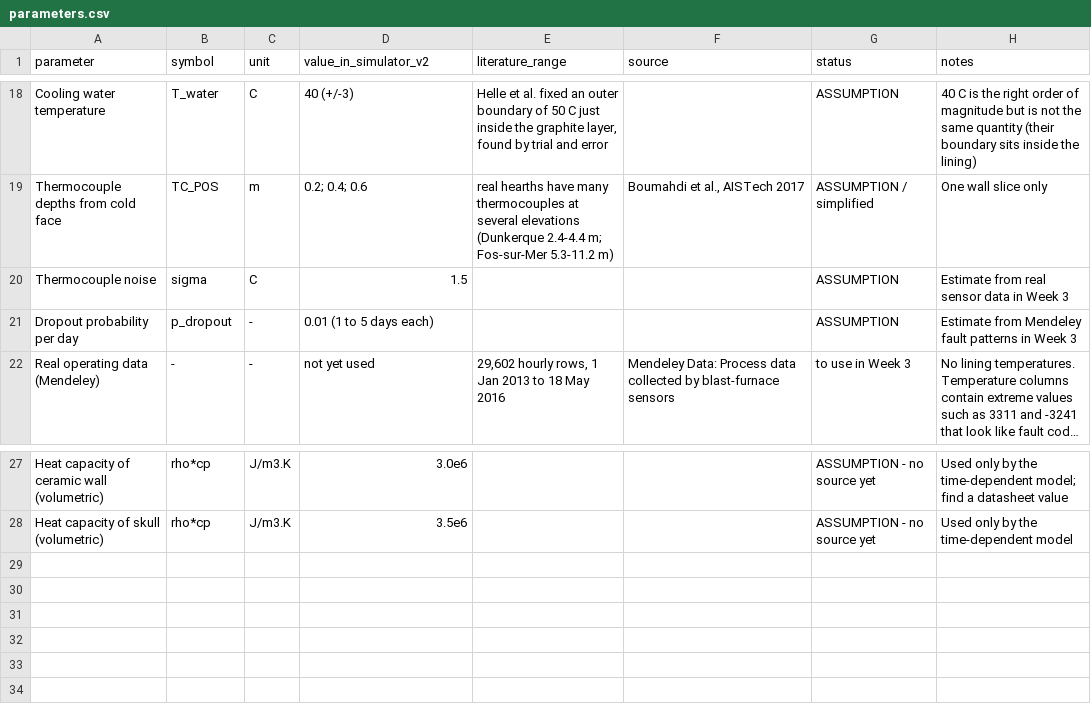
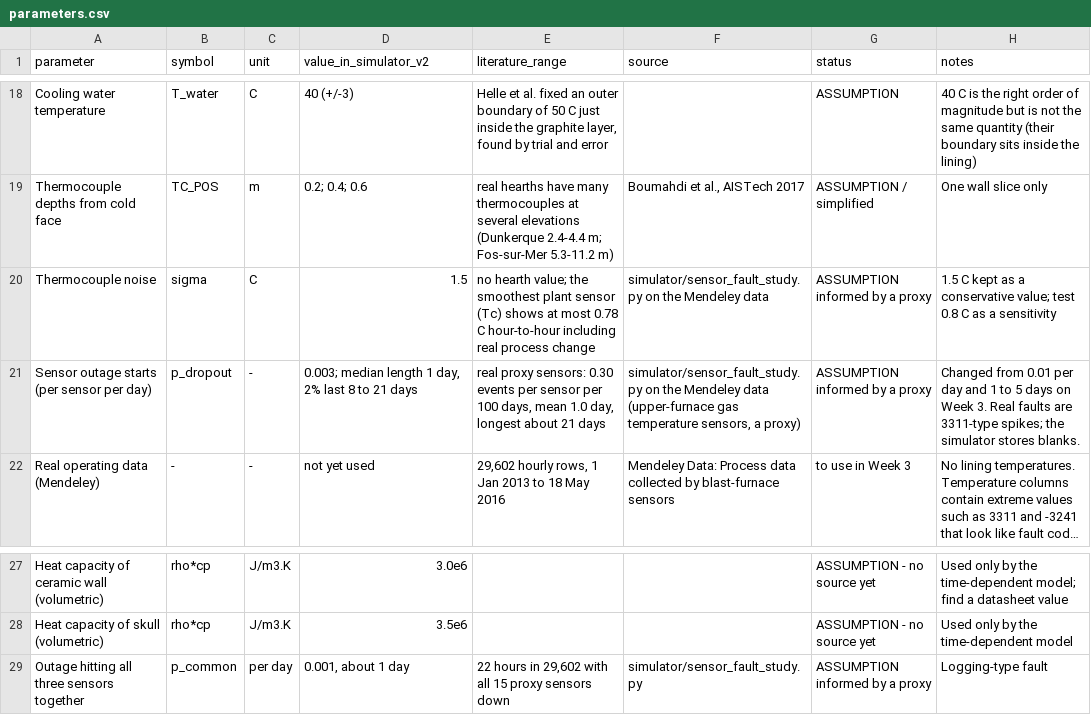
Before and after one commit to abhineet-06-mahapatra/hearth-pinn-wear-estimation, a CSV file: parameters.csv, drawn as a sheet; only a part is shown, gaps mark what is left out; long unchanged cells end in …; removed rows and columns are numbered as before the commit, all else as after; the diff names each change by its address in the sheet, - before the commit and + after, or states it on an @@ line.

Commit message:
Week 3: sensor fault model measured from real plant data

```diff
--- a/parameters.csv
+++ b/parameters.csv
-E20 (literature_range): (empty)
+E20 (literature_range): no hearth value; the smoothest plant sensor (Tc) shows at most 0.78 C hour-to-hour including real process change
-F20 (source): (empty)
+F20 (source): simulator/sensor_fault_study.py on the Mendeley data
-G20 (status): ASSUMPTION
+G20 (status): ASSUMPTION informed by a proxy
-H20 (notes): Estimate from real sensor data in Week 3
+H20 (notes): 1.5 C kept as a conservative value; test 0.8 C as a sensitivity
-row 21: Dropout probability per day | p_dropout | - | 0.01 (1 to 5 days each) |  |  | ASSUMPTION | Estimate from Mendeley fault patterns in Week 3
+row 21: Sensor outage starts (per sensor per day) | p_dropout | - | 0.003; median length 1 day, 2% last 8 to 21 days | real proxy sensors: 0.30 events per sensor per 100 days, mean 1.0 day, longest about 21 days | simulator/sensor_fault_study.py on the Mendeley data (upper-furnace gas temperature sensors, a proxy) | ASSUMPTION informed by a proxy | Changed from 0.01 per day and 1 to 5 days on Week 3. Real faults are 3311-type spikes; the simulator stores blanks.
+row 29: Outage hitting all three sensors together | p_common | per day | 0.001, about 1 day | 22 hours in 29,602 with all 15 proxy sensors down | simulator/sensor_fault_study.py | ASSUMPTION informed by a proxy | Logging-type fault
```
Also changed, not shown: 5 other files.
